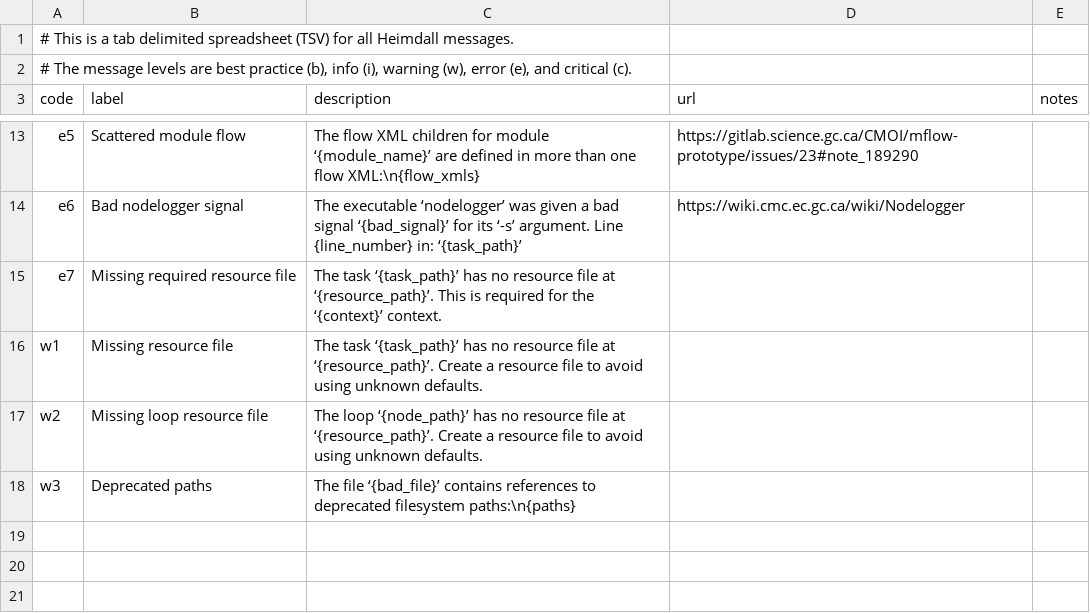
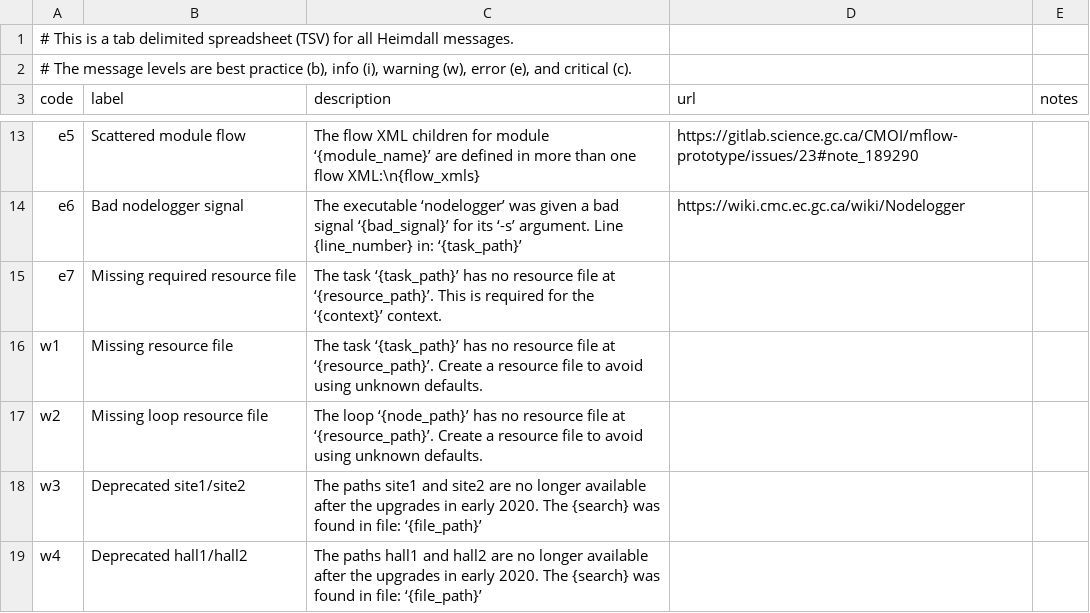
Before and after one commit to PhilippeCarphin/maestro, a CSV file: src/python3/csv/message_codes.csv, drawn as a sheet; only a part is shown, gaps mark what is left out.

Commit message:
started file content check spreadsheet for w3 w4

```diff
--- a/src/python3/csv/message_codes.csv
+++ b/src/python3/csv/message_codes.csv
@@ -17,2 +17,3 @@ w1	Missing resource file	The task ‘{task_path}’ has no resource file at ‘{
 w2	Missing loop resource file	The loop ‘{node_path}’ has no resource file at ‘{resource_path}’. Create a resource file to avoid using unknown defaults.		
-w3	Deprecated paths	The file ‘{bad_file}’ contains references to deprecated filesystem paths:\n{paths}		
+w3	Deprecated site1/site2	The paths site1 and site2 are no longer available after the upgrades in early 2020. The {search} was found in file: ‘{file_path}’		
+w4	Deprecated hall1/hall2	The paths hall1 and hall2 are no longer available after the upgrades in early 2020. The {search} was found in file: ‘{file_path}’		
```
Also changed, not shown: 7 other files.
